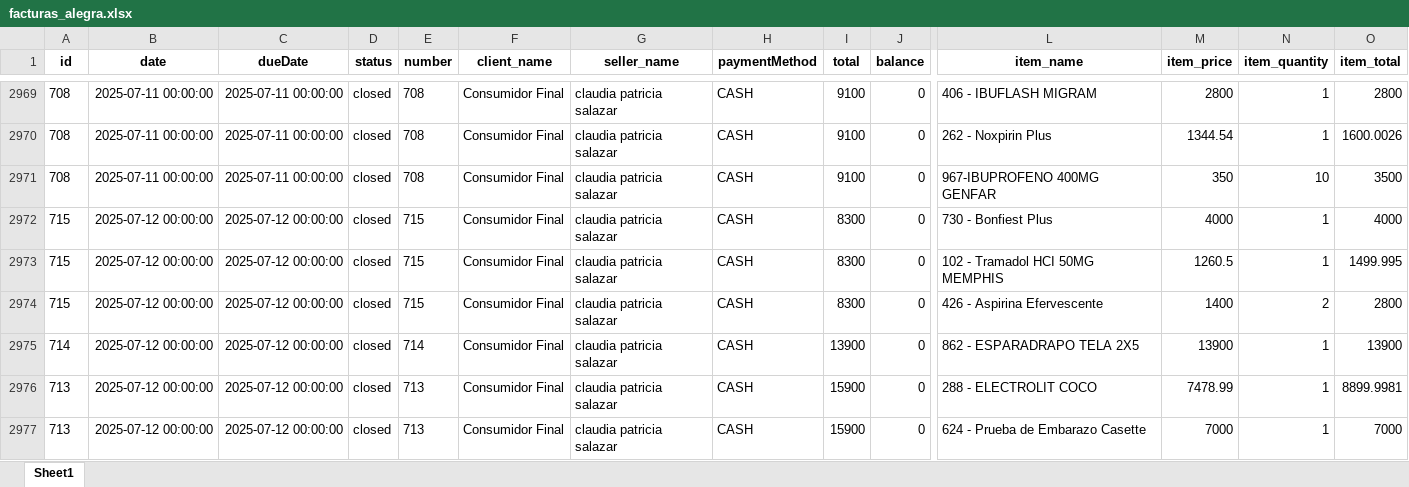
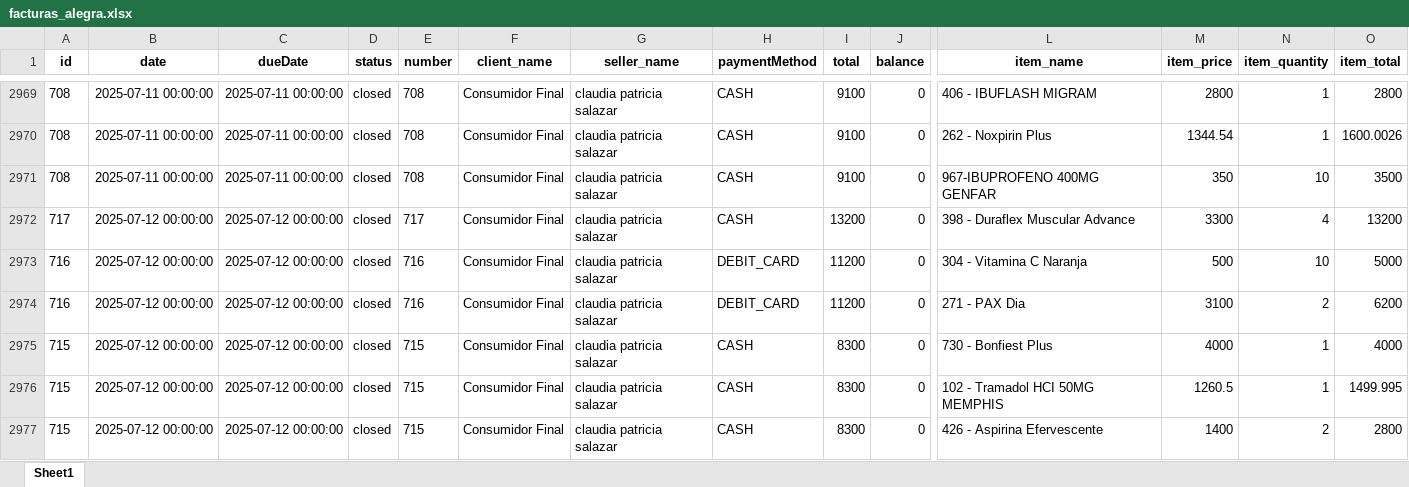
Before and after one commit to Sg0820/actualizar-facturas-alegra, an Excel workbook: facturas_alegra.xlsx, sheet Sheet1, drawn as a sheet; only a part is shown, gaps mark what is left out; the shorter side is filled out with more unchanged rows; values as stored, in another font and other column widths than the file's, no borders; rows hold the shown columns only; the diff names each change by its address in the sheet, - before the commit and + after, or states it on an @@ line.

```diff
--- a/facturas_alegra.xlsx (sheet Sheet1)
+++ b/facturas_alegra.xlsx (sheet Sheet1)
+row 2972: 717 | 2025-07-12 00:00:00 | 2025-07-12 00:00:00 | closed | 717 | Consumidor Final | claudia patricia salazar | CASH | 13200 | 0 | 398 - Duraflex Muscular Advance | 3300 | 4 | 13200
+row 2973: 716 | 2025-07-12 00:00:00 | 2025-07-12 00:00:00 | closed | 716 | Consumidor Final | claudia patricia salazar | DEBIT_CARD | 11200 | 0 | 304 - Vitamina C Naranja | 500 | 10 | 5000
+row 2974: 716 | 2025-07-12 00:00:00 | 2025-07-12 00:00:00 | closed | 716 | Consumidor Final | claudia patricia salazar | DEBIT_CARD | 11200 | 0 | 271 - PAX Dia | 3100 | 2 | 6200
```
Also changed, not shown: inventario_alegra.xlsx.
